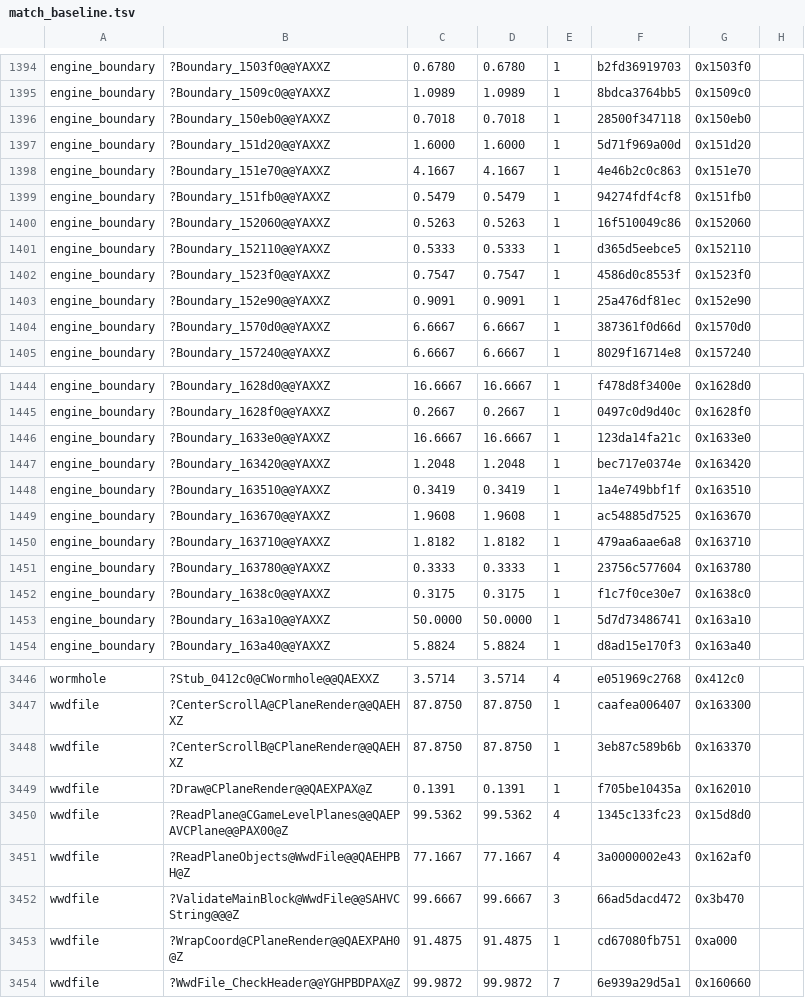
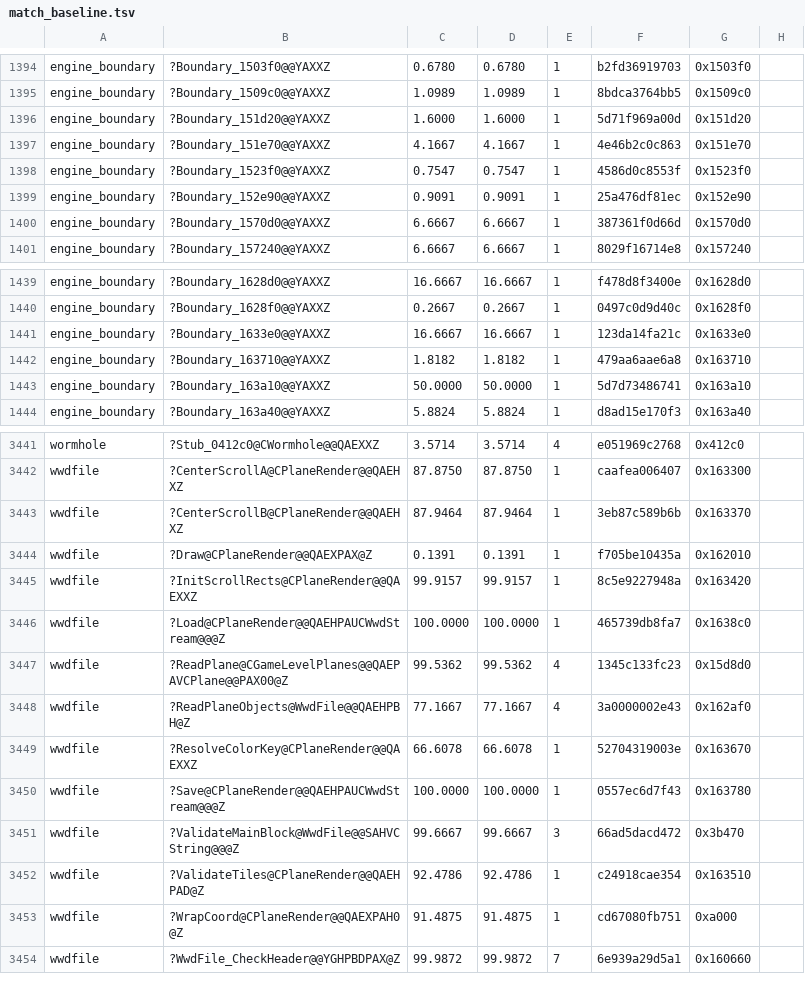
Before and after one commit to sushi-shi/gruntz-decomp, a TSV file: config/match_baseline.tsv, drawn as a sheet; only a part is shown, gaps mark what is left out; the diff covers the shown part only.

```diff
--- a/config/match_baseline.tsv
+++ b/config/match_baseline.tsv
@@ -1395,8 +1395,4 @@ engine_boundary	?Boundary_1503f0@@YAXXZ	0.6780	0.6780	1	b2fd36919703	0x1503f0
 engine_boundary	?Boundary_1509c0@@YAXXZ	1.0989	1.0989	1	8bdca3764bb5	0x1509c0
-engine_boundary	?Boundary_150eb0@@YAXXZ	0.7018	0.7018	1	28500f347118	0x150eb0
 engine_boundary	?Boundary_151d20@@YAXXZ	1.6000	1.6000	1	5d71f969a00d	0x151d20
 engine_boundary	?Boundary_151e70@@YAXXZ	4.1667	4.1667	1	4e46b2c0c863	0x151e70
-engine_boundary	?Boundary_151fb0@@YAXXZ	0.5479	0.5479	1	94274fdf4cf8	0x151fb0
-engine_boundary	?Boundary_152060@@YAXXZ	0.5263	0.5263	1	16f510049c86	0x152060
-engine_boundary	?Boundary_152110@@YAXXZ	0.5333	0.5333	1	d365d5eebce5	0x152110
 engine_boundary	?Boundary_1523f0@@YAXXZ	0.7547	0.7547	1	4586d0c8553f	0x1523f0
@@ -1446,8 +1441,3 @@ engine_boundary	?Boundary_1628f0@@YAXXZ	0.2667	0.2667	1	0497c0d9d40c	0x1628f0
 engine_boundary	?Boundary_1633e0@@YAXXZ	16.6667	16.6667	1	123da14fa21c	0x1633e0
-engine_boundary	?Boundary_163420@@YAXXZ	1.2048	1.2048	1	bec717e0374e	0x163420
-engine_boundary	?Boundary_163510@@YAXXZ	0.3419	0.3419	1	1a4e749bbf1f	0x163510
-engine_boundary	?Boundary_163670@@YAXXZ	1.9608	1.9608	1	ac54885d7525	0x163670
 engine_boundary	?Boundary_163710@@YAXXZ	1.8182	1.8182	1	479aa6aae6a8	0x163710
-engine_boundary	?Boundary_163780@@YAXXZ	0.3333	0.3333	1	23756c577604	0x163780
-engine_boundary	?Boundary_1638c0@@YAXXZ	0.3175	0.3175	1	f1c7f0ce30e7	0x1638c0
 engine_boundary	?Boundary_163a10@@YAXXZ	50.0000	50.0000	1	5d7d73486741	0x163a10
@@ -3447,7 +3442,12 @@ wormhole	?Stub_0412c0@CWormhole@@QAEXXZ	3.5714	3.5714	4	e051969c2768	0x412c0
 wwdfile	?CenterScrollA@CPlaneRender@@QAEHXZ	87.8750	87.8750	1	caafea006407	0x163300
-wwdfile	?CenterScrollB@CPlaneRender@@QAEHXZ	87.8750	87.8750	1	3eb87c589b6b	0x163370
+wwdfile	?CenterScrollB@CPlaneRender@@QAEHXZ	87.9464	87.9464	1	3eb87c589b6b	0x163370
 wwdfile	?Draw@CPlaneRender@@QAEXPAX@Z	0.1391	0.1391	1	f705be10435a	0x162010
+wwdfile	?InitScrollRects@CPlaneRender@@QAEXXZ	99.9157	99.9157	1	8c5e9227948a	0x163420
+wwdfile	?Load@CPlaneRender@@QAEHPAUCWwdStream@@@Z	100.0000	100.0000	1	465739db8fa7	0x1638c0
 wwdfile	?ReadPlane@CGameLevelPlanes@@QAEPAVCPlane@@PAX00@Z	99.5362	99.5362	4	1345c133fc23	0x15d8d0
 wwdfile	?ReadPlaneObjects@WwdFile@@QAEHPBH@Z	77.1667	77.1667	4	3a0000002e43	0x162af0
+wwdfile	?ResolveColorKey@CPlaneRender@@QAEXXZ	66.6078	66.6078	1	52704319003e	0x163670
+wwdfile	?Save@CPlaneRender@@QAEHPAUCWwdStream@@@Z	100.0000	100.0000	1	0557ec6d7f43	0x163780
 wwdfile	?ValidateMainBlock@WwdFile@@SAHVCString@@@Z	99.6667	99.6667	3	66ad5dacd472	0x3b470
+wwdfile	?ValidateTiles@CPlaneRender@@QAEHPAD@Z	92.4786	92.4786	1	c24918cae354	0x163510
 wwdfile	?WrapCoord@CPlaneRender@@QAEXPAH0@Z	91.4875	91.4875	1	cd67080fb751	0xa000
```
Also changed, not shown: 5 added rows, 1 removed row and 10 edited cells elsewhere in this file, 9 other files.
